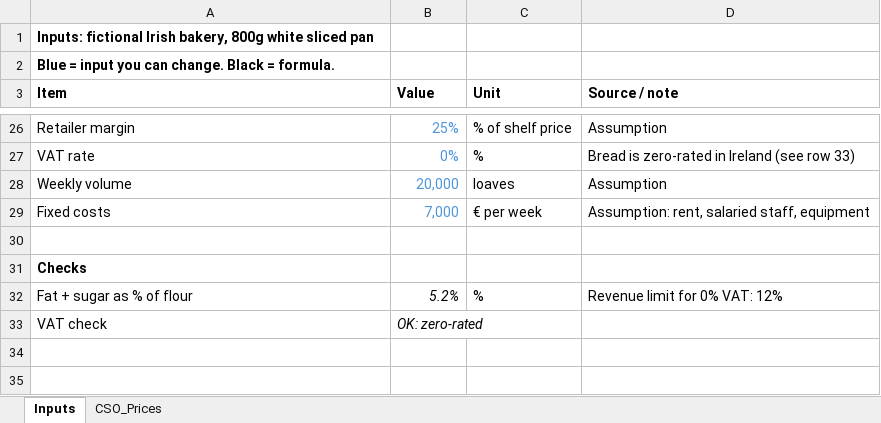
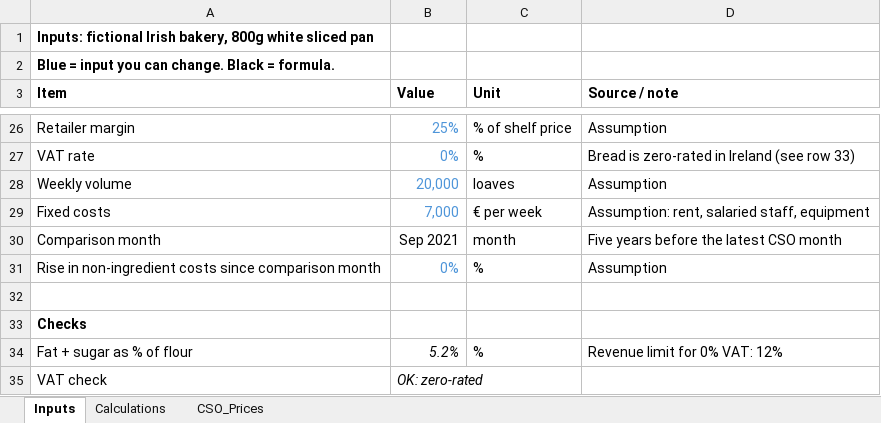
Before and after one commit to Ayoola-droid/commercial-pricing-model, an Excel workbook: model/bakery_pricing_model.xlsx, sheet Inputs, drawn as a sheet; only a part is shown, gaps mark what is left out; values as stored, in another font and other column widths than the file's, no borders; the diff names each change by its address in the sheet, - before the commit and + after, or states it on an @@ line.

Commit message:
feat(model): add Calculations tab comparing latest month with five years earlier
- Inputs: comparison month (EDATE, 60 months back) and assumed rise in non-ingredient costs
- 2021 ingredient costs scaled by the change in CSO shop prices
- cost, contribution and margin per loaf, weekly profit, operating margin and break-even volume
- changes between percentages shown in percentage points

```diff
--- a/model/bakery_pricing_model.xlsx (sheet Inputs)
+++ b/model/bakery_pricing_model.xlsx (sheet Inputs)
+sheet tab: Calculations
+row 30: Comparison month | Sep 2021 | month | Five years before the latest CSO month
+row 31: Rise in non-ingredient costs since comparison month | 0% | % | Assumption
```
